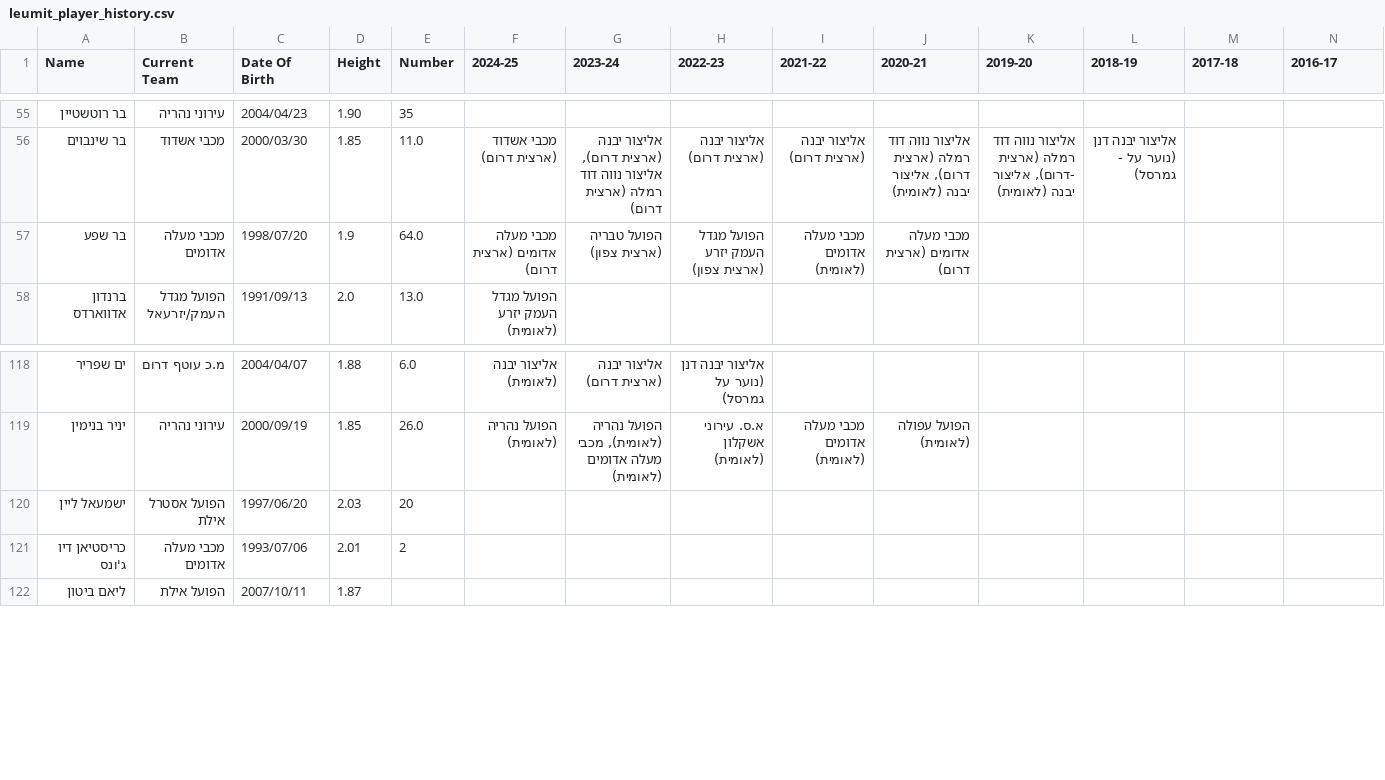
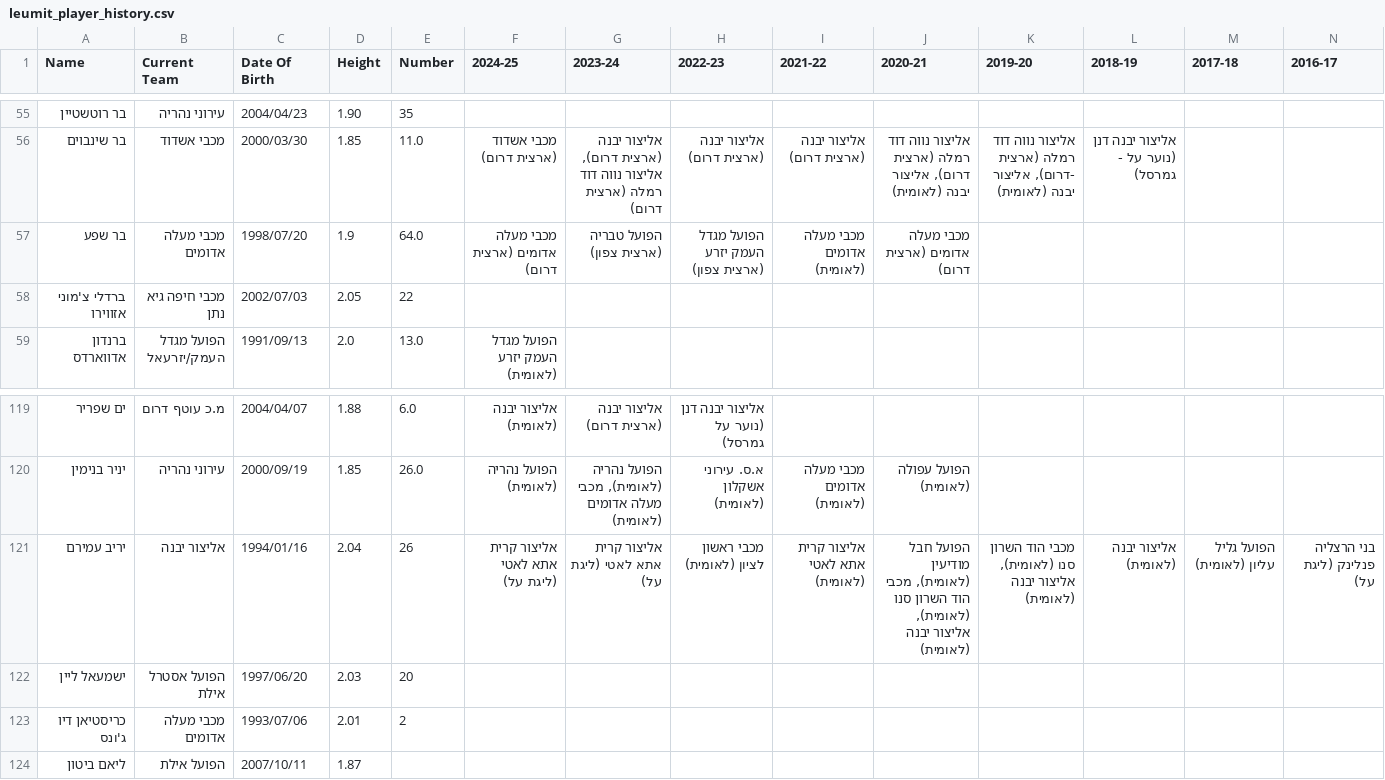
Before and after one commit to navonn3/leumit_db, a CSV file: data/leumit/leumit_player_history.csv, drawn as a sheet; only a part is shown, gaps mark what is left out; rows hold the shown columns only; the diff names each change by its address in the sheet, - before the commit and + after, or states it on an @@ line.

```diff
--- a/data/leumit/leumit_player_history.csv
+++ b/data/leumit/leumit_player_history.csv
+row 58: ברדלי צ'מוני אזווירו | מכבי חיפה גיא נתן | 2002/07/03 | 2.05 | 22
+row 121: יריב עמירם | אליצור יבנה | 1994/01/16 | 2.04 | 26 | אליצור קרית אתא לאטי (ליגת על) | אליצור קרית אתא לאטי (ליגת על) | מכבי ראשון לציון (לאומית) | אליצור קרית אתא לאטי (לאומית) | הפועל חבל מודיעין (לאומית), מכבי הוד השרון סנו (לאומית), אליצור יבנה (לאומית) | מכבי הוד השרון סנו (לאומית), אליצור יבנה (לאומית) | אליצור יבנה (לאומית) | הפועל גליל עליון (לאומית) | בני הרצליה פנלינק (ליגת על)
```
Also changed, not shown: data/leumit/leumit_player_details.csv, 1 other file.
